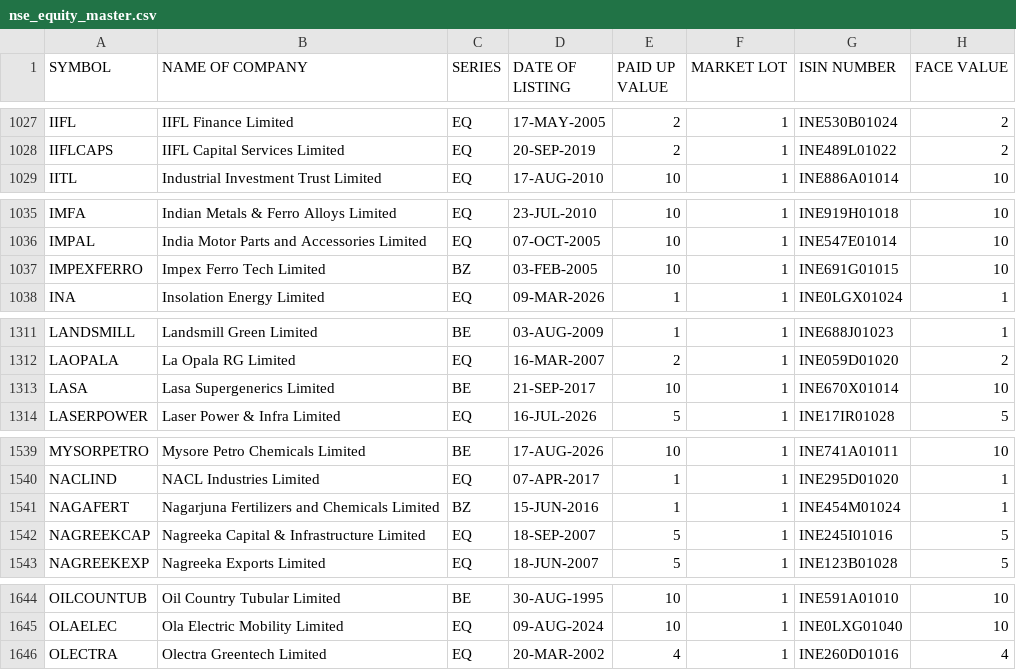
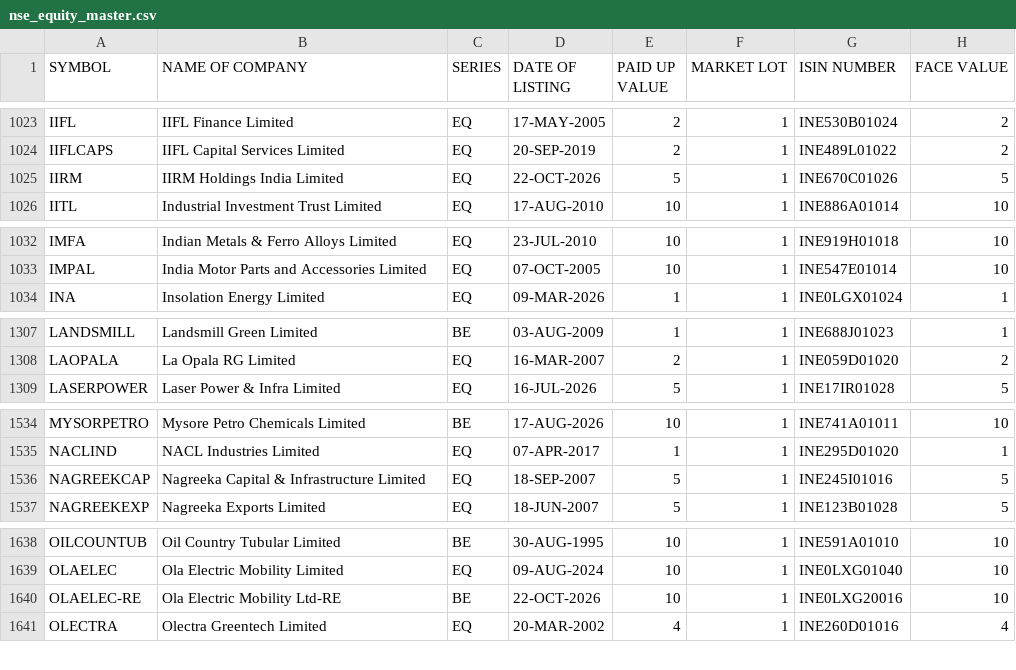
Before and after one commit to krishnaoj-stack/Stock---Dashboard, a CSV file: data/reference/nse_equity_master.csv, drawn as a sheet; only a part is shown, gaps mark what is left out; the diff covers the shown part only.

```diff
--- a/data/reference/nse_equity_master.csv
+++ b/data/reference/nse_equity_master.csv
@@ -1028,2 +1024,3 @@ IIFL,IIFL Finance Limited,EQ,17-MAY-2005,2,1,INE530B01024,2
 IIFLCAPS,IIFL Capital Services Limited,EQ,20-SEP-2019,2,1,INE489L01022,2
+IIRM,IIRM Holdings India Limited,EQ,22-OCT-2026,5,1,INE670C01026,5
 IITL,Industrial Investment Trust Limited,EQ,17-AUG-2010,10,1,INE886A01014,10
@@ -1036,3 +1033,2 @@ IMFA,Indian Metals & Ferro Alloys Limited,EQ,23-JUL-2010,10,1,INE919H01018,10
 IMPAL,India Motor Parts and Accessories Limited,EQ,07-OCT-2005,10,1,INE547E01014,10
-IMPEXFERRO,Impex Ferro Tech Limited,BZ,03-FEB-2005,10,1,INE691G01015,10
 INA,Insolation Energy Limited,EQ,09-MAR-2026,1,1,INE0LGX01024,1
@@ -1312,3 +1308,2 @@ LANDSMILL,Landsmill Green Limited,BE,03-AUG-2009,1,1,INE688J01023,1
 LAOPALA,La Opala RG Limited,EQ,16-MAR-2007,2,1,INE059D01020,2
-LASA,Lasa Supergenerics Limited,BE,21-SEP-2017,10,1,INE670X01014,10
 LASERPOWER,Laser Power & Infra Limited,EQ,16-JUL-2026,5,1,INE17IR01028,5
@@ -1540,3 +1535,2 @@ MYSORPETRO,Mysore Petro Chemicals Limited,BE,17-AUG-2026,10,1,INE741A01011,10
 NACLIND,NACL Industries Limited,EQ,07-APR-2017,1,1,INE295D01020,1
-NAGAFERT,Nagarjuna Fertilizers and Chemicals Limited,BZ,15-JUN-2016,1,1,INE454M01024,1
 NAGREEKCAP,Nagreeka Capital & Infrastructure Limited,EQ,18-SEP-2007,5,1,INE245I01016,5
@@ -1645,2 +1639,3 @@ OILCOUNTUB,Oil Country Tubular Limited,BE,30-AUG-1995,10,1,INE591A01010,10
 OLAELEC,Ola Electric Mobility Limited,EQ,09-AUG-2024,10,1,INE0LXG01040,10
+OLAELEC-RE,Ola Electric Mobility Ltd-RE,BE,22-OCT-2026,10,1,INE0LXG20016,10
 OLECTRA,Olectra Greentech Limited,EQ,20-MAR-2002,4,1,INE260D01016,4
```
Also changed, not shown: 1 added row, 11 removed rows and 3 edited cells elsewhere in this file, data/output/latest.csv, 1 other file.
